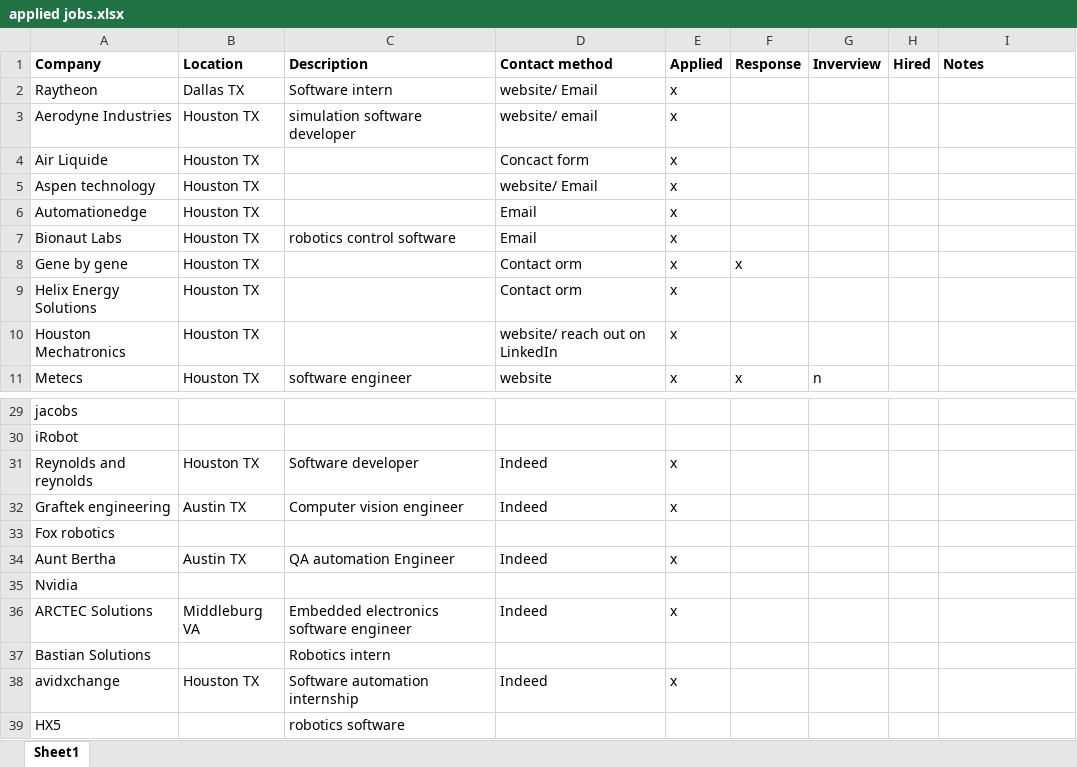
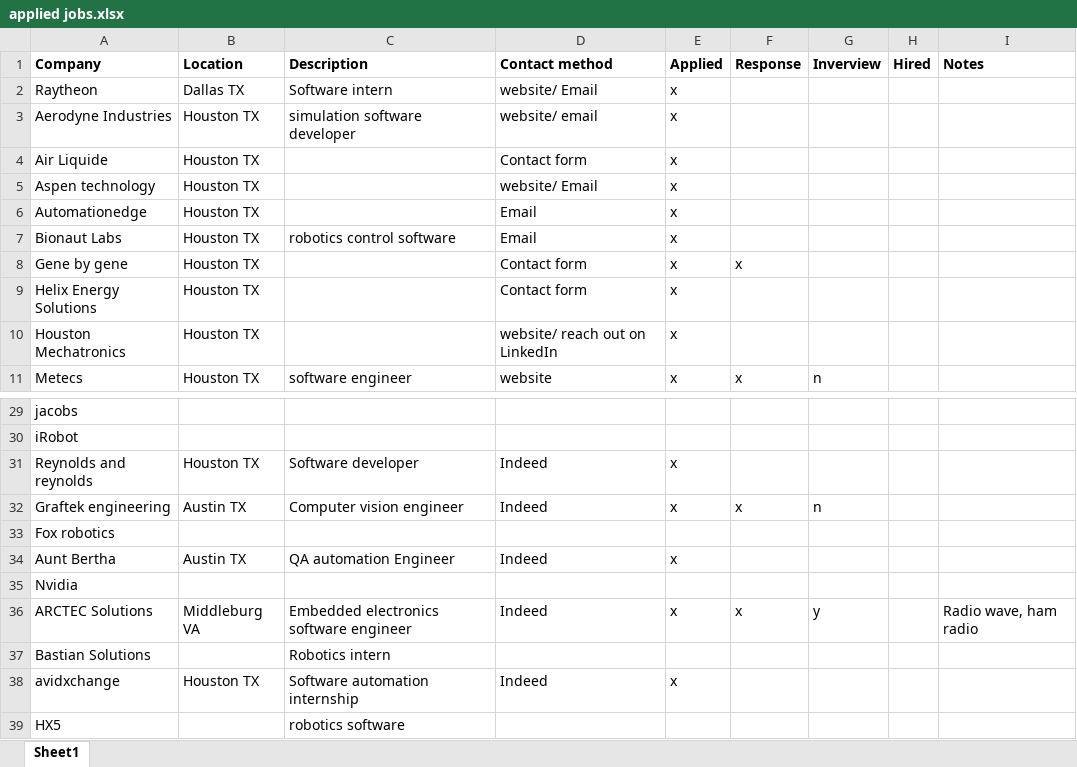
Before and after one commit to einelson/einelson.github.io, an Excel workbook: work_experience/data/applied jobs.xlsx, sheet Sheet1, drawn as a sheet; only a part is shown, gaps mark what is left out; values as stored, in another font and other column widths than the file's, no borders; the diff names each change by its address in the sheet, - before the commit and + after, or states it on an @@ line.

Commit message:
update resume and applied jobs
also, down with the typos!

```diff
--- a/work_experience/data/applied jobs.xlsx (sheet Sheet1)
+++ b/work_experience/data/applied jobs.xlsx (sheet Sheet1)
-D4 (Contact method): Concact form
+D4 (Contact method): Contact form
-D8:D9 (Contact method): Contact orm
+D8:D9 (Contact method): Contact form
-F32 (Response): (empty)
+F32 (Response): x
-G32 (Inverview): (empty)
+G32 (Inverview): n
-F36 (Response): (empty)
+F36 (Response): x
-G36 (Inverview): (empty)
+G36 (Inverview): y
-I36 (Notes): (empty)
+I36 (Notes): Radio wave, ham radio
```
Also changed, not shown: 4 other files.
